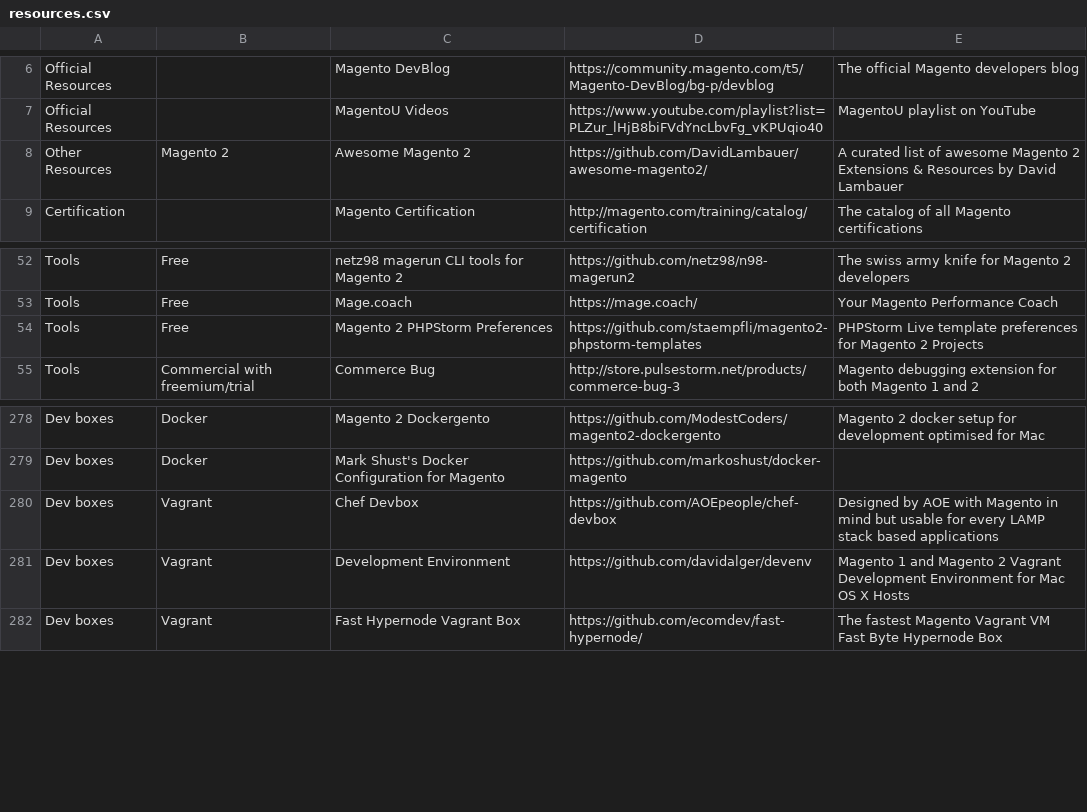
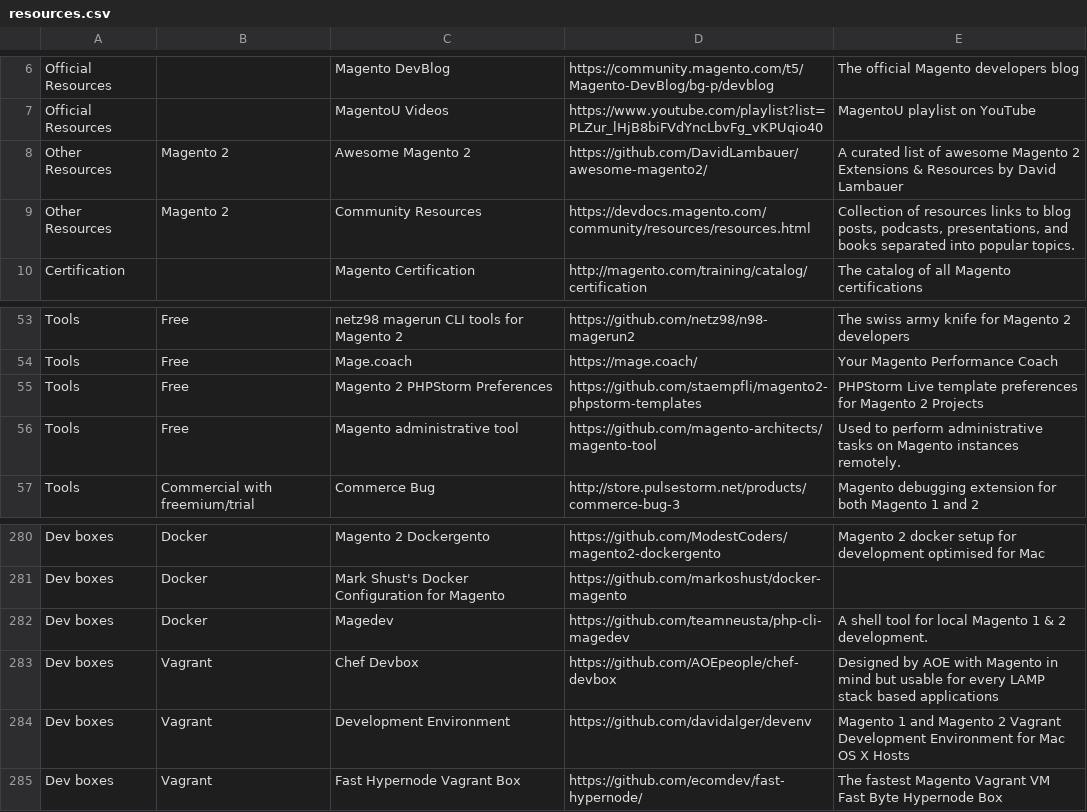
Before and after one commit to aleron75/mageres, a CSV file: resources.csv, drawn as a sheet; only a part is shown, gaps mark what is left out.

Commit message:
Add link to resources and tools

```diff
--- a/resources.csv
+++ b/resources.csv
@@ -8,2 +8,3 @@ Official Resources,,MagentoU Videos,https://www.youtube.com/playlist?list=PLZur_
 Other Resources,Magento 2,Awesome Magento 2,https://github.com/DavidLambauer/awesome-magento2/,A curated list of awesome Magento 2 Extensions & Resources by David Lambauer
+Other Resources,Magento 2,Community Resources,https://devdocs.magento.com/community/resources/resources.html,"Collection of resources links to blog posts, podcasts, presentations, and books separated into popular topics."
 Certification,,Magento Certification,http://magento.com/training/catalog/certification,The catalog of all Magento certifications
@@ -54,2 +55,3 @@ Tools,Free,Mage.coach,https://mage.coach/,Your Magento Performance Coach
 Tools,Free,Magento 2 PHPStorm Preferences,https://github.com/staempfli/magento2-phpstorm-templates,PHPStorm Live template preferences for Magento 2 Projects
+Tools,Free,Magento administrative tool,https://github.com/magento-architects/magento-tool,Used to perform administrative tasks on Magento instances remotely.
 Tools,Commercial with freemium/trial,Commerce Bug,http://store.pulsestorm.net/products/commerce-bug-3,Magento debugging extension for both Magento 1 and 2
@@ -279,2 +281,3 @@ Dev boxes,Docker,Magento 2 Dockergento,https://github.com/ModestCoders/magento2-
 Dev boxes,Docker,Mark Shust's Docker Configuration for Magento,https://github.com/markoshust/docker-magento,
+Dev boxes,Docker,Magedev,https://github.com/teamneusta/php-cli-magedev,A shell tool for local Magento 1 & 2 development.
 Dev boxes,Vagrant,Chef Devbox,https://github.com/AOEpeople/chef-devbox,Designed by AOE with Magento in mind but usable for every LAMP stack based applications
```
Also changed, not shown: 1 other file.
